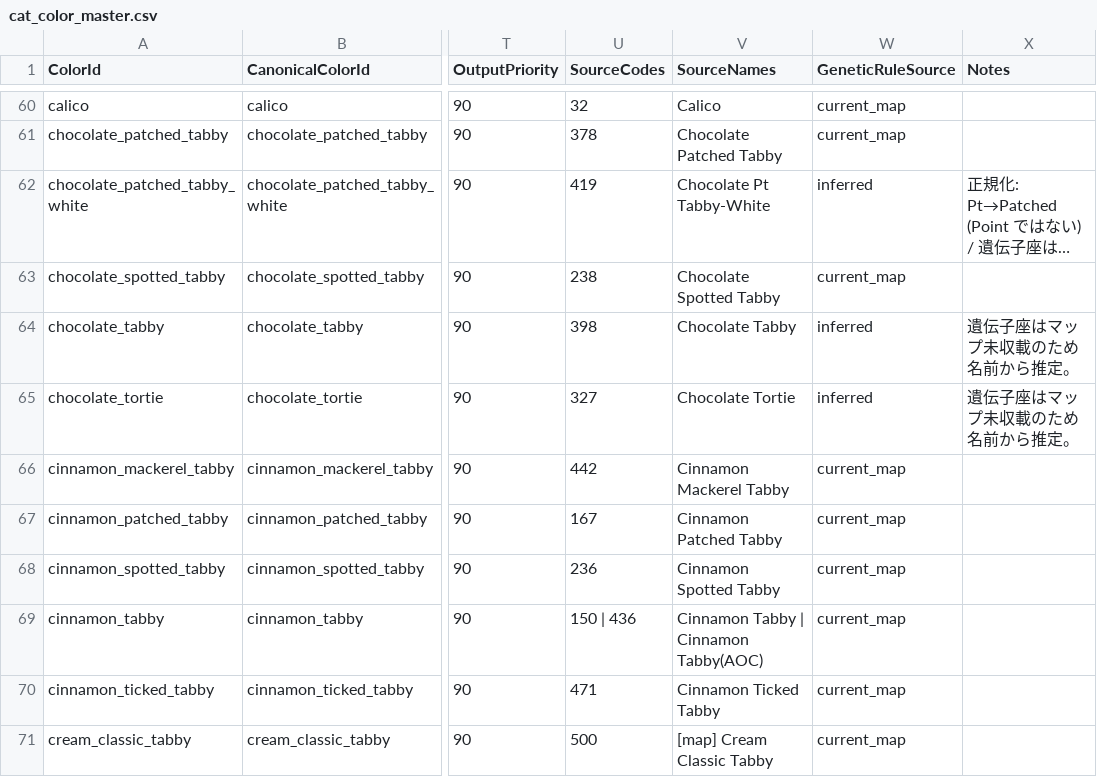
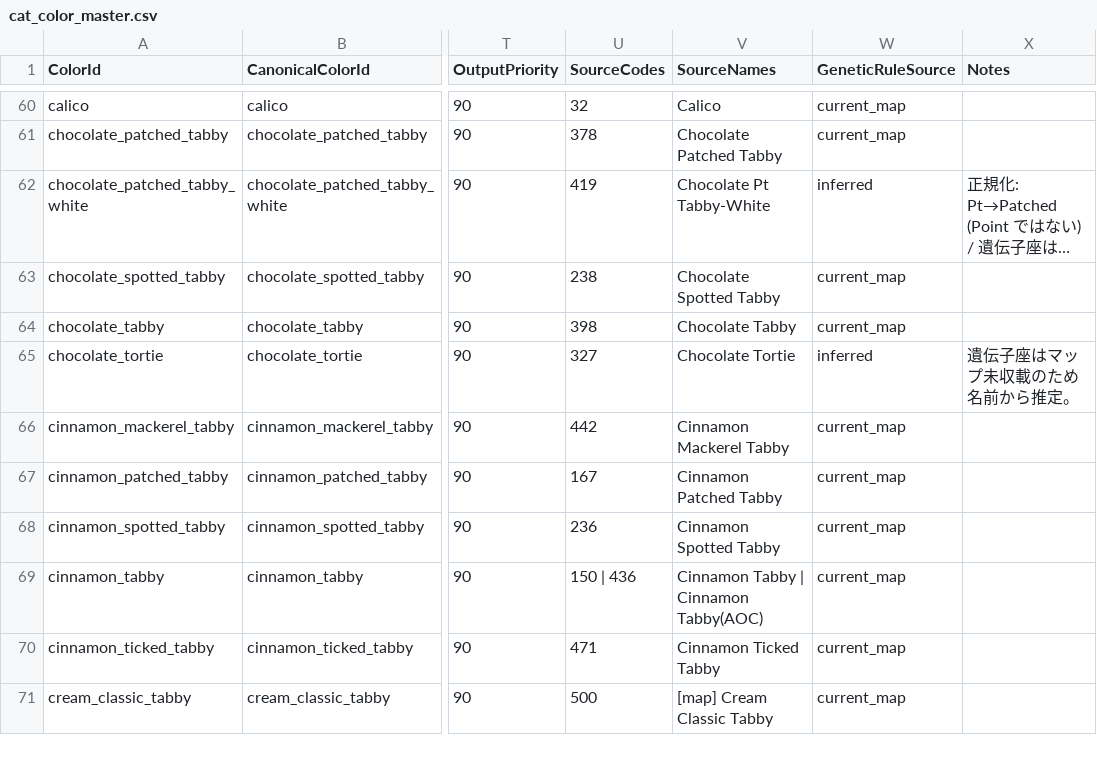
Before and after one commit to NekoyaJolly/cats-breeding-simulator, a CSV file: docs/architecture/cat_color_master.csv, drawn as a sheet; only a part is shown, gaps mark what is left out; long unchanged cells end in …; the diff names each change by its address in the sheet, - before the commit and + after, or states it on an @@ line.

```diff
--- a/docs/architecture/cat_color_master.csv
+++ b/docs/architecture/cat_color_master.csv
-W64 (GeneticRuleSource): inferred
+W64 (GeneticRuleSource): current_map
-X64 (Notes): 遺伝子座はマップ未収載のため名前から推定。
+X64 (Notes): (empty)
```
Also changed, not shown: docs/architecture/cat_color_display_alias_map.csv, docs/architecture/cat_color_genetic_map.csv, 1 other file.
